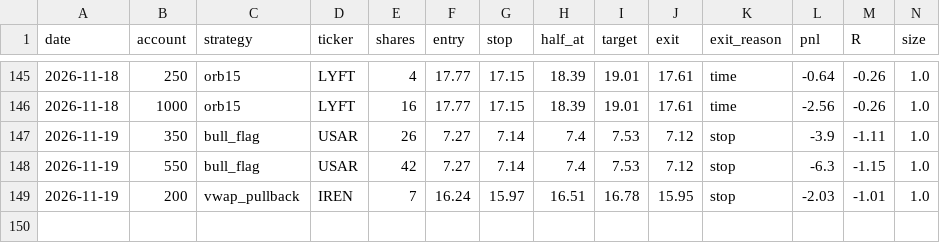
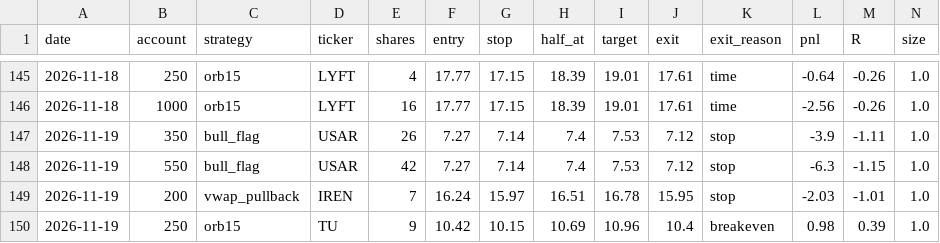
Before and after one commit to newurbaninfluence-lgtm/paper-trading-bot, a CSV file: journal.csv, drawn as a sheet; only a part is shown, gaps mark what is left out; rows hold the shown columns only; the diff names each change by its address in the sheet, - before the commit and + after, or states it on an @@ line.

```diff
--- a/journal.csv
+++ b/journal.csv
+row 150: 2026-11-19 | 250 | orb15 | TU | 9 | 10.42 | 10.15 | 10.69 | 10.96 | 10.4 | breakeven | 0.98 | 0.39 | 1.0
```
Also changed, not shown: alpaca_journal.csv, signals.csv, 2 other files.
